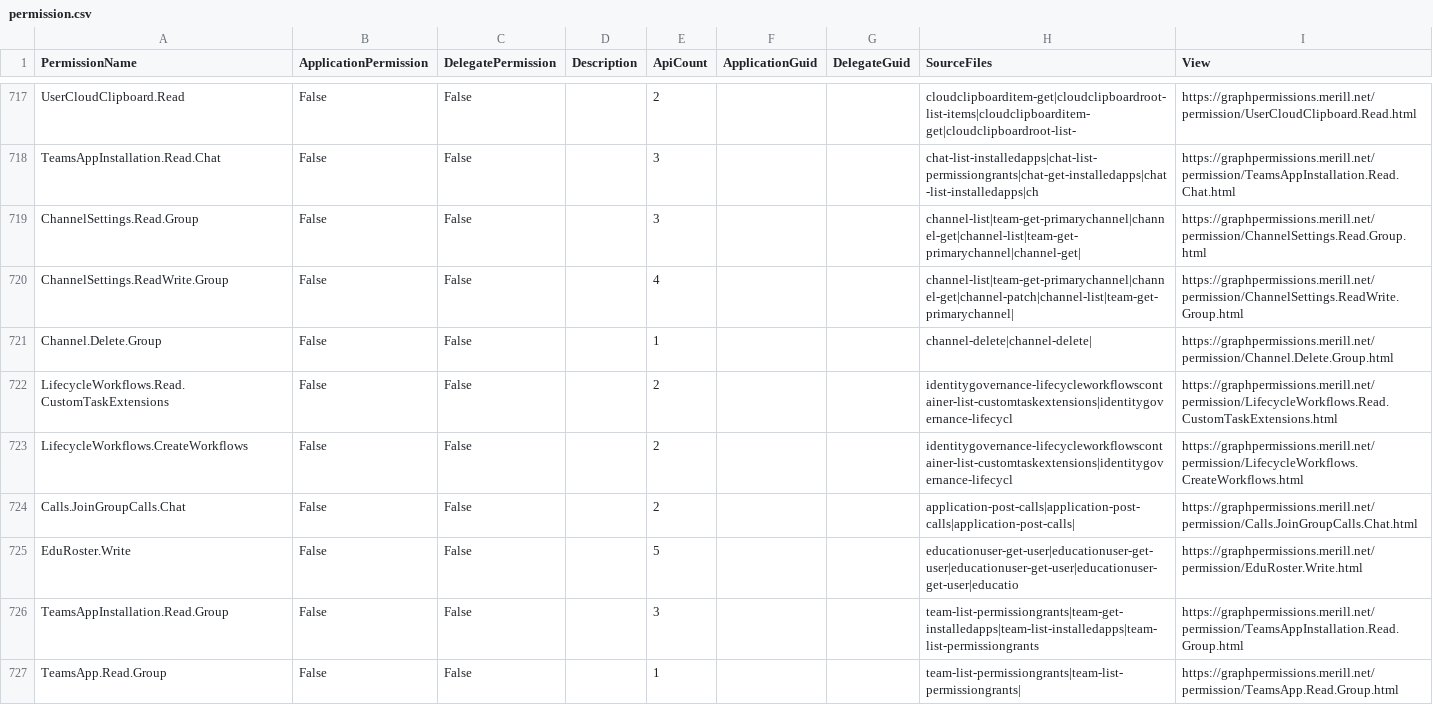
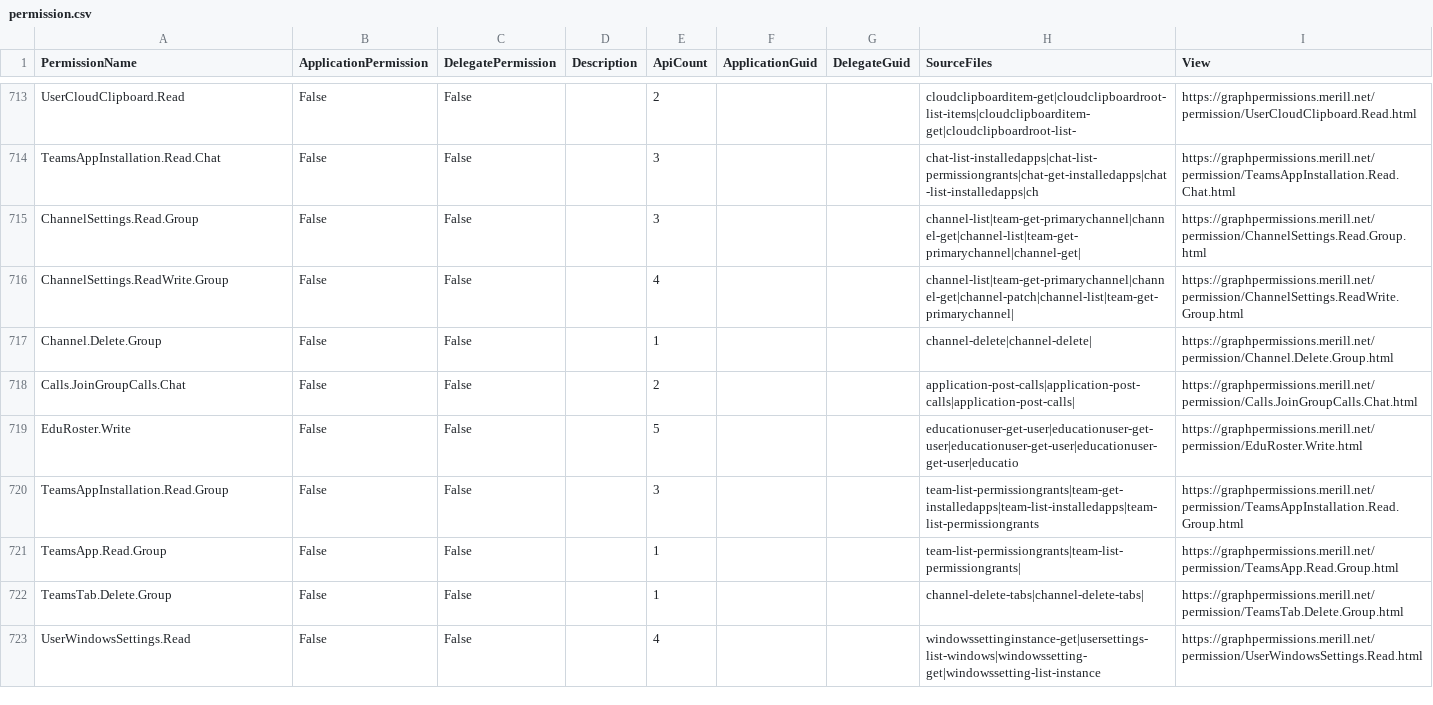
Before and after one commit to merill/graph-permissions-explorer, a CSV file: site/permission.csv, drawn as a sheet; only a part is shown, gaps mark what is left out; the shorter side is filled out with more unchanged rows; the diff covers the shown part only.

```diff
--- a/site/permission.csv
+++ b/site/permission.csv
@@ -721,4 +717,2 @@ ChannelSettings.ReadWrite.Group,False,False,,4,,,channel-list|team-get-primarych
 Channel.Delete.Group,False,False,,1,,,channel-delete|channel-delete|,https://graphpermissions.merill.net/permission/Channel.Delete.Group.html
-LifecycleWorkflows.Read.CustomTaskExtensions,False,False,,2,,,identitygovernance-lifecycleworkflowscontainer-list-customtaskextensions|identitygovernance-lifecycl,https://graphpermissions.merill.net/permission/LifecycleWorkflows.Read.CustomTaskExtensions.html
-LifecycleWorkflows.CreateWorkflows,False,False,,2,,,identitygovernance-lifecycleworkflowscontainer-list-customtaskextensions|identitygovernance-lifecycl,https://graphpermissions.merill.net/permission/LifecycleWorkflows.CreateWorkflows.html
 Calls.JoinGroupCalls.Chat,False,False,,2,,,application-post-calls|application-post-calls|application-post-calls|,https://graphpermissions.merill.net/permission/Calls.JoinGroupCalls.Chat.html
```
Also changed, not shown: 2 added rows, 6 removed rows and 4 edited cells elsewhere in this file, 15 other files.
